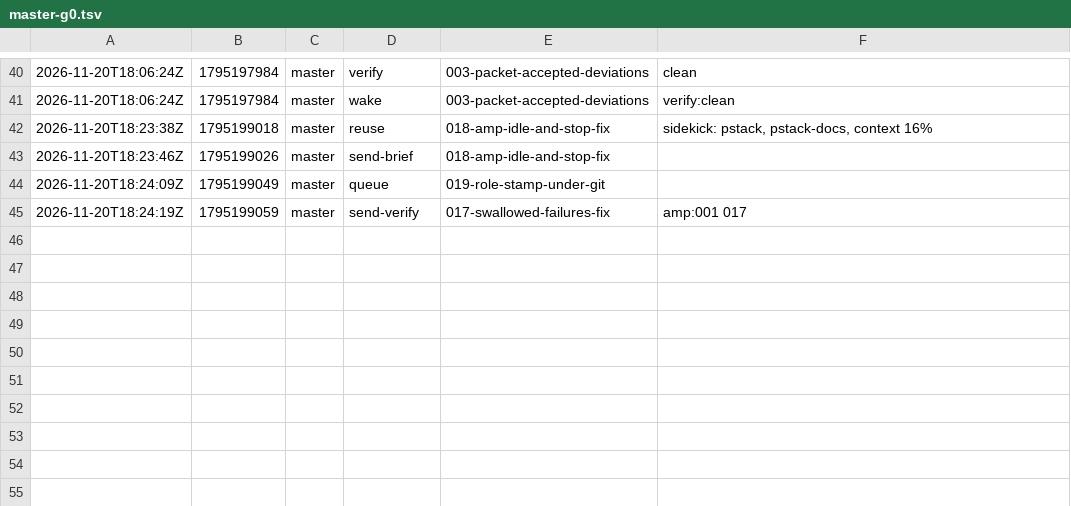
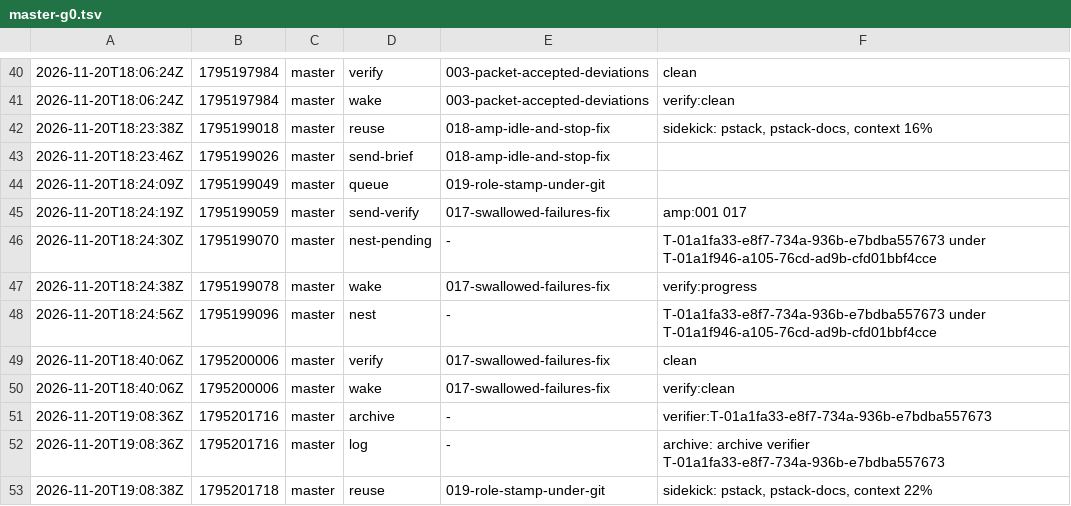
Before and after one commit to br1anchen/open-pstack, a TSV file: events/master-g0.tsv, drawn as a sheet; only a part is shown, gaps mark what is left out.

Commit message:
kitchen: master publishes 9 files
Co-authored-by: Brian Chen <brianchen8990@gmail.com>

```diff
--- a/events/master-g0.tsv
+++ b/events/master-g0.tsv
@@ -45 +45,9 @@
 2026-11-20T18:24:19Z	1795199059	master	send-verify	017-swallowed-failures-fix	amp:001 017
+2026-11-20T18:24:30Z	1795199070	master	nest-pending	-	T-01a1fa33-e8f7-734a-936b-e7bdba557673 under T-01a1f946-a105-76cd-ad9b-cfd01bbf4cce
+2026-11-20T18:24:38Z	1795199078	master	wake	017-swallowed-failures-fix	verify:progress
+2026-11-20T18:24:56Z	1795199096	master	nest	-	T-01a1fa33-e8f7-734a-936b-e7bdba557673 under T-01a1f946-a105-76cd-ad9b-cfd01bbf4cce
+2026-11-20T18:40:06Z	1795200006	master	verify	017-swallowed-failures-fix	clean
+2026-11-20T18:40:06Z	1795200006	master	wake	017-swallowed-failures-fix	verify:clean
+2026-11-20T19:08:36Z	1795201716	master	archive	-	verifier:T-01a1fa33-e8f7-734a-936b-e7bdba557673
+2026-11-20T19:08:36Z	1795201716	master	log	-	archive: archive verifier T-01a1fa33-e8f7-734a-936b-e7bdba557673
+2026-11-20T19:08:38Z	1795201718	master	reuse	019-role-stamp-under-git	sidekick: pstack, pstack-docs, context 22%
```
Also changed, not shown: decisions.tsv, nest-pending.tsv, 6 other files.
